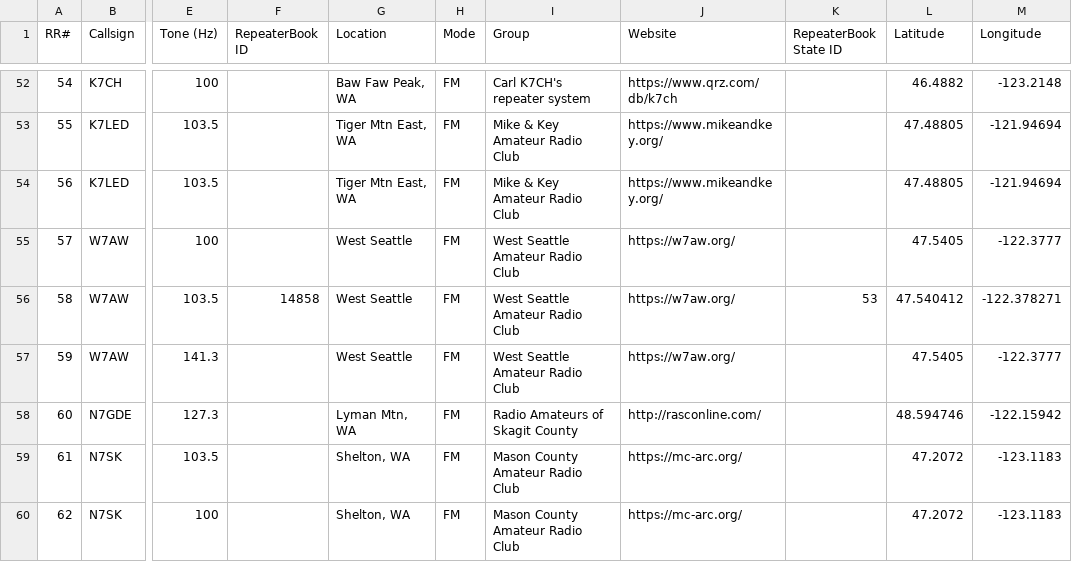
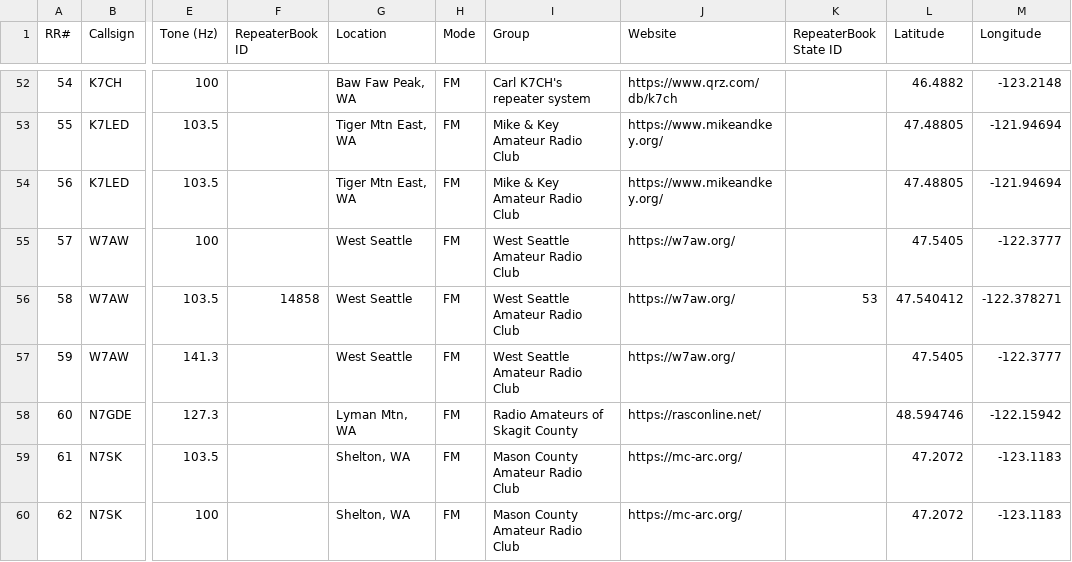
Before and after one commit to QCaudron/repeater_roundabout, a CSV file: assets/programming_files/all_rr_frequencies.csv, drawn as a sheet; only a part is shown, gaps mark what is left out; the diff names each change by its address in the sheet, - before the commit and + after, or states it on an @@ line.

```diff
--- a/assets/programming_files/all_rr_frequencies.csv
+++ b/assets/programming_files/all_rr_frequencies.csv
-J58 (Website): http://rasconline.com/
+J58 (Website): https://rasconline.net/
```
Also changed, not shown: 4 other files.
